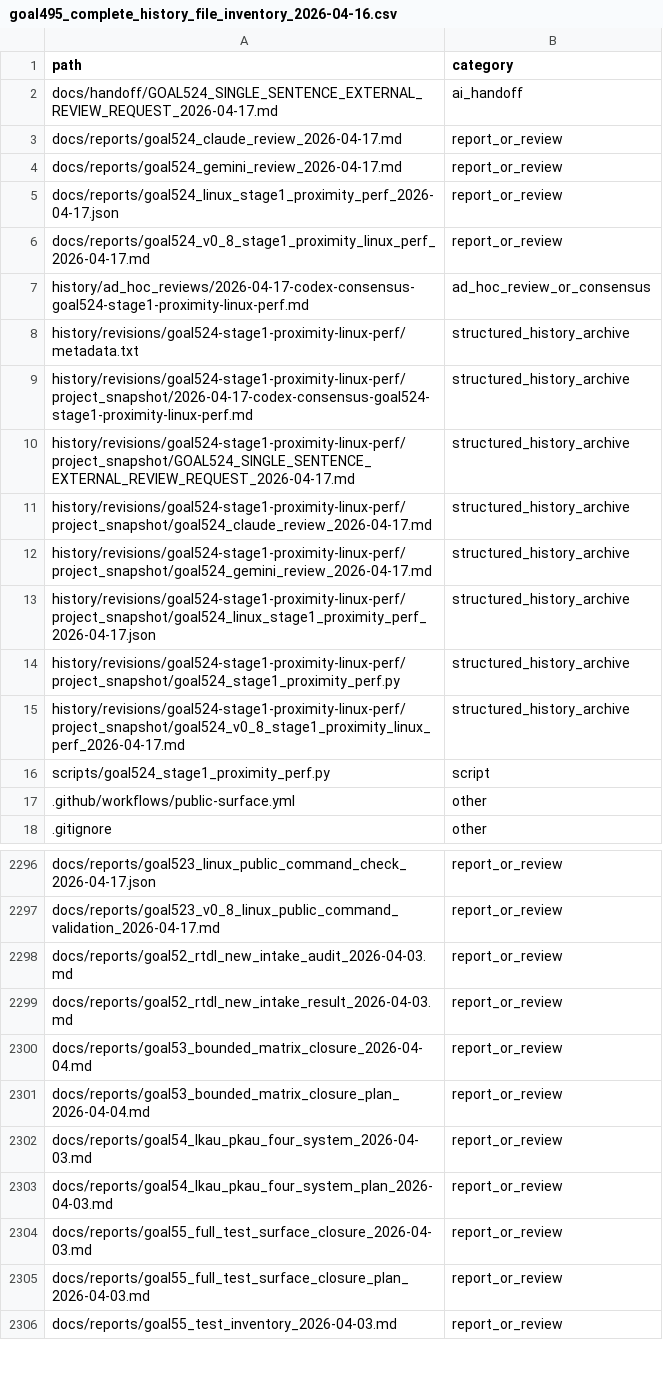
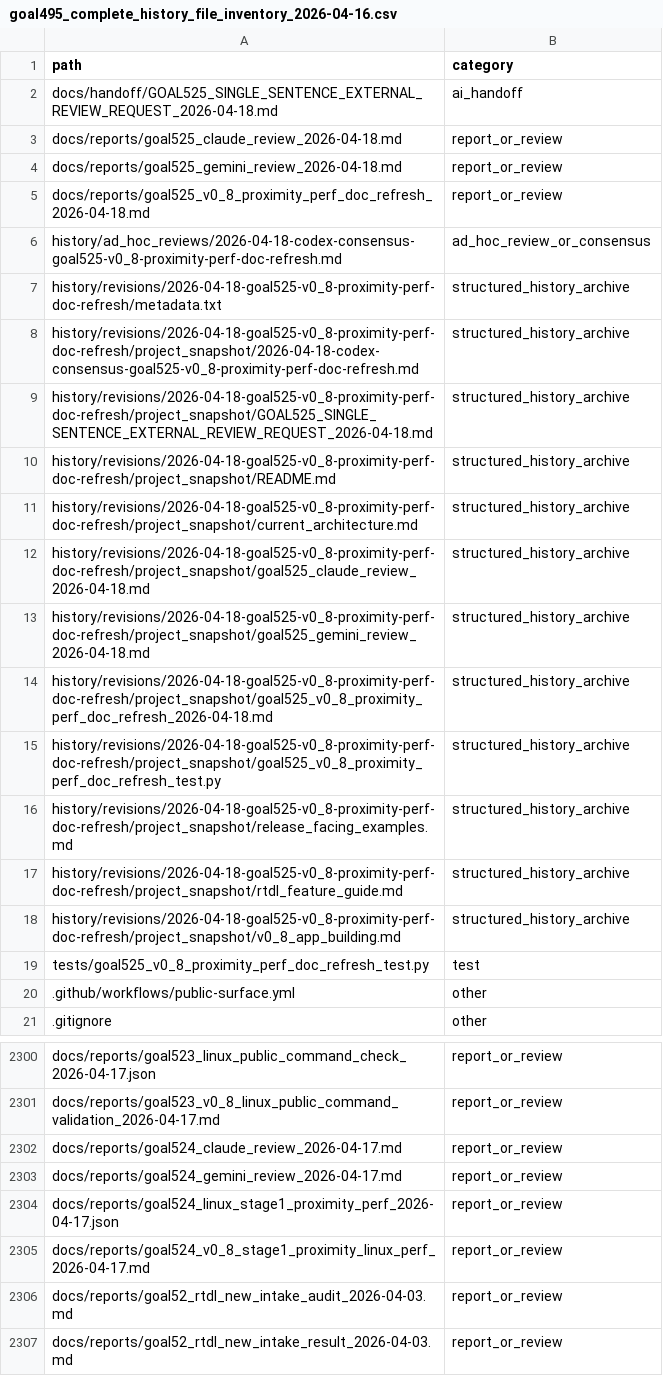
Before and after one commit to rubaolee/rtdl, a CSV file: docs/reports/goal495_complete_history_file_inventory_2026-04-16.csv, drawn as a sheet; only a part is shown, gaps mark what is left out; the shorter side is filled out with more unchanged rows; the diff covers the shown part only.

Commit message:
Refresh v0.8 proximity performance docs

```diff
--- a/docs/reports/goal495_complete_history_file_inventory_2026-04-16.csv
+++ b/docs/reports/goal495_complete_history_file_inventory_2026-04-16.csv
@@ -1,17 +1,20 @@
 path,category
-docs/handoff/GOAL524_SINGLE_SENTENCE_EXTERNAL_REVIEW_REQUEST_2026-04-17.md,ai_handoff
-docs/reports/goal524_claude_review_2026-04-17.md,report_or_review
-docs/reports/goal524_gemini_review_2026-04-17.md,report_or_review
-docs/reports/goal524_linux_stage1_proximity_perf_2026-04-17.json,report_or_review
-docs/reports/goal524_v0_8_stage1_proximity_linux_perf_2026-04-17.md,report_or_review
-history/ad_hoc_reviews/2026-04-17-codex-consensus-goal524-stage1-proximity-linux-perf.md,ad_hoc_review_or_consensus
-history/revisions/goal524-stage1-proximity-linux-perf/metadata.txt,structured_history_archive
-history/revisions/goal524-stage1-proximity-linux-perf/project_snapshot/2026-04-17-codex-consensus-goal524-stage1-proximity-linux-perf.md,structured_history_archive
-history/revisions/goal524-stage1-proximity-linux-perf/project_snapshot/GOAL524_SINGLE_SENTENCE_EXTERNAL_REVIEW_REQUEST_2026-04-17.md,structured_history_archive
-history/revisions/goal524-stage1-proximity-linux-perf/project_snapshot/goal524_claude_review_2026-04-17.md,structured_history_archive
-history/revisions/goal524-stage1-proximity-linux-perf/project_snapshot/goal524_gemini_review_2026-04-17.md,structured_history_archive
-history/revisions/goal524-stage1-proximity-linux-perf/project_snapshot/goal524_linux_stage1_proximity_perf_2026-04-17.json,structured_history_archive
-history/revisions/goal524-stage1-proximity-linux-perf/project_snapshot/goal524_stage1_proximity_perf.py,structured_history_archive
-history/revisions/goal524-stage1-proximity-linux-perf/project_snapshot/goal524_v0_8_stage1_proximity_linux_perf_2026-04-17.md,structured_history_archive
-scripts/goal524_stage1_proximity_perf.py,script
+docs/handoff/GOAL525_SINGLE_SENTENCE_EXTERNAL_REVIEW_REQUEST_2026-04-18.md,ai_handoff
+docs/reports/goal525_claude_review_2026-04-18.md,report_or_review
+docs/reports/goal525_gemini_review_2026-04-18.md,report_or_review
+docs/reports/goal525_v0_8_proximity_perf_doc_refresh_2026-04-18.md,report_or_review
+history/ad_hoc_reviews/2026-04-18-codex-consensus-goal525-v0_8-proximity-perf-doc-refresh.md,ad_hoc_review_or_consensus
+history/revisions/2026-04-18-goal525-v0_8-proximity-perf-doc-refresh/metadata.txt,structured_history_archive
+history/revisions/2026-04-18-goal525-v0_8-proximity-perf-doc-refresh/project_snapshot/2026-04-18-codex-consensus-goal525-v0_8-proximity-perf-doc-refresh.md,structured_history_archive
+history/revisions/2026-04-18-goal525-v0_8-proximity-perf-doc-refresh/project_snapshot/GOAL525_SINGLE_SENTENCE_EXTERNAL_REVIEW_REQUEST_2026-04-18.md,structured_history_archive
+history/revisions/2026-04-18-goal525-v0_8-proximity-perf-doc-refresh/project_snapshot/README.md,structured_history_archive
+history/revisions/2026-04-18-goal525-v0_8-proximity-perf-doc-refresh/project_snapshot/current_architecture.md,structured_history_archive
+history/revisions/2026-04-18-goal525-v0_8-proximity-perf-doc-refresh/project_snapshot/goal525_claude_review_2026-04-18.md,structured_history_archive
+history/revisions/2026-04-18-goal525-v0_8-proximity-perf-doc-refresh/project_snapshot/goal525_gemini_review_2026-04-18.md,structured_history_archive
+history/revisions/2026-04-18-goal525-v0_8-proximity-perf-doc-refresh/project_snapshot/goal525_v0_8_proximity_perf_doc_refresh_2026-04-18.md,structured_history_archive
+history/revisions/2026-04-18-goal525-v0_8-proximity-perf-doc-refresh/project_snapshot/goal525_v0_8_proximity_perf_doc_refresh_test.py,structured_history_archive
+history/revisions/2026-04-18-goal525-v0_8-proximity-perf-doc-refresh/project_snapshot/release_facing_examples.md,structured_history_archive
+history/revisions/2026-04-18-goal525-v0_8-proximity-perf-doc-refresh/project_snapshot/rtdl_feature_guide.md,structured_history_archive
+history/revisions/2026-04-18-goal525-v0_8-proximity-perf-doc-refresh/project_snapshot/v0_8_app_building.md,structured_history_archive
+tests/goal525_v0_8_proximity_perf_doc_refresh_test.py,test
 .github/workflows/public-surface.yml,other
@@ -2297,2 +2301,6 @@ docs/reports/goal523_linux_public_command_check_2026-04-17.json,report_or_review
 docs/reports/goal523_v0_8_linux_public_command_validation_2026-04-17.md,report_or_review
+docs/reports/goal524_claude_review_2026-04-17.md,report_or_review
+docs/reports/goal524_gemini_review_2026-04-17.md,report_or_review
+docs/reports/goal524_linux_stage1_proximity_perf_2026-04-17.json,report_or_review
+docs/reports/goal524_v0_8_stage1_proximity_linux_perf_2026-04-17.md,report_or_review
 docs/reports/goal52_rtdl_new_intake_audit_2026-04-03.md,report_or_review
```
Also changed, not shown: 10 added rows elsewhere in this file, 25 other files.
